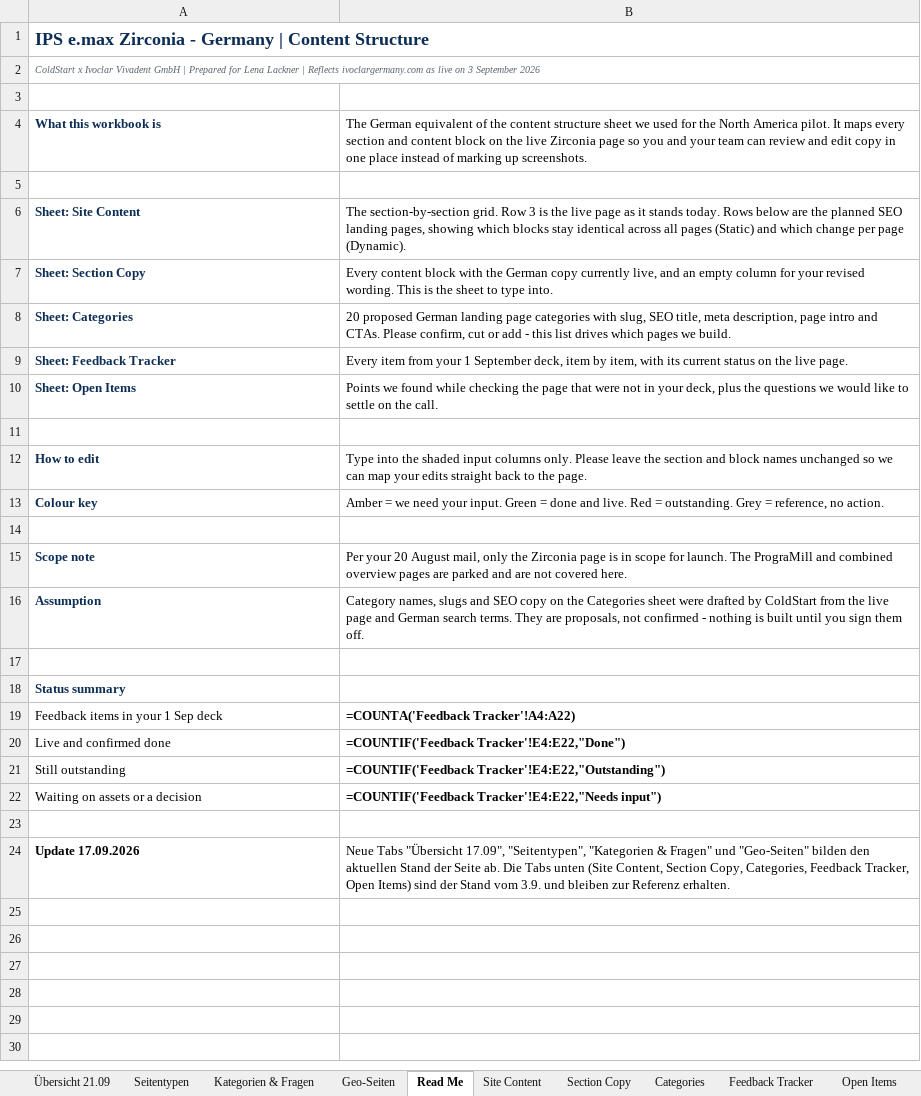
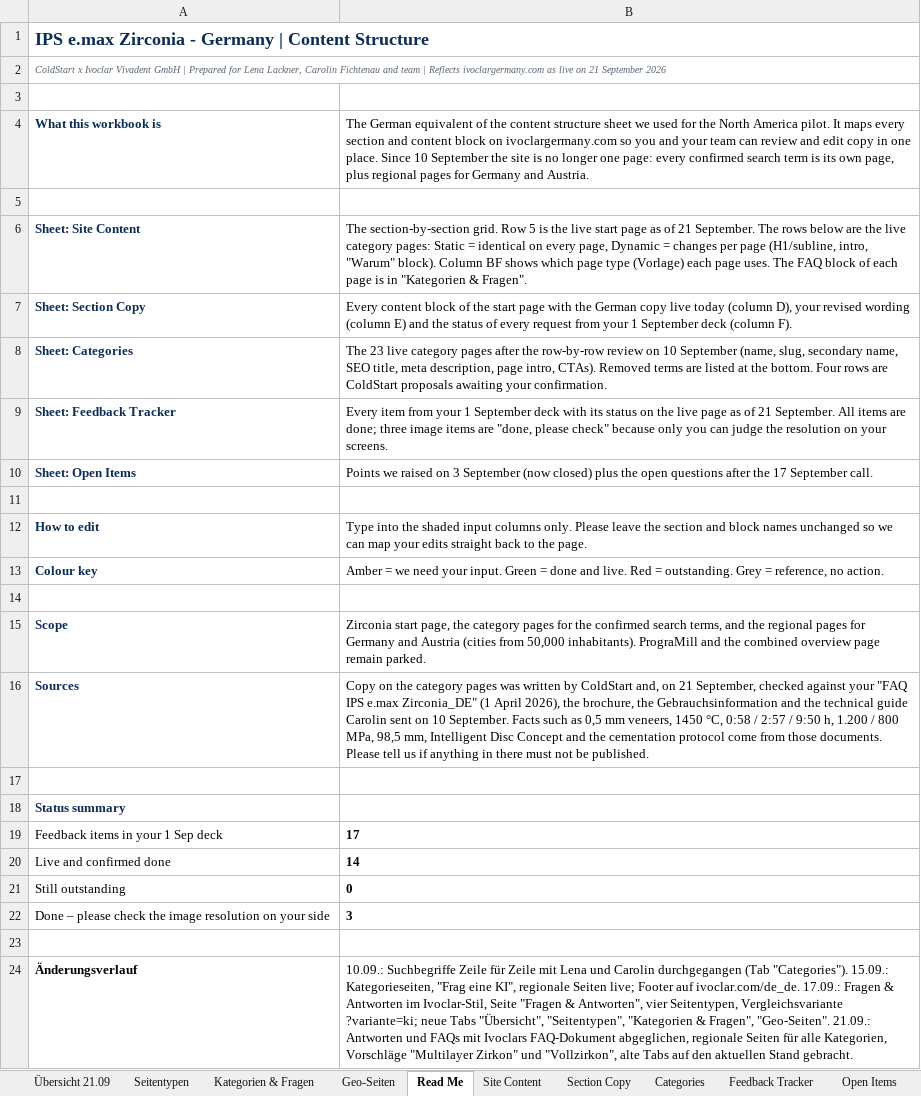
Before and after one commit to brteller/ivoclar-de-ink, an Excel workbook: coldstart/Ivoclar_Germany_Content_Structure_2026-09-21.xlsx, sheet Read Me, drawn as a sheet; values as stored, in another font and other column widths than the file's, no borders; formulas without a stored value are shown as written; removed rows and columns are numbered as before the commit, all else as after; the diff names each change by its address in the sheet, - before the commit and + after, or states it on an @@ line.

```diff
--- a/coldstart/Ivoclar_Germany_Content_Structure_2026-09-21.xlsx (sheet Read Me)
+++ b/coldstart/Ivoclar_Germany_Content_Structure_2026-09-21.xlsx (sheet Read Me)
-A2: …for Lena Lackner | Reflects ivoclargermany.com as live on 3 September 2026
+A2: …for Lena Lackner, Carolin Fichtenau and team | Reflects ivoclargermany.com as live on 21 September 2026
-B4: …block on the live Zirconia page so you and your team can review and edit copy in one place instead of marking up screenshots.
+B4: …block on ivoclargermany.com so you and your team can review and edit copy in one place. Since 10 September the site is no longer one page: every confirmed search term is its own page, plus regional pages for Germany and Austria.
-B6: …grid. Row 3 is the live page as it stands today. Rows below are the planned SEO landing pages, showing which blocks stay identical across all pages (Static) and which change per page (Dynamic).
+B6: …grid. Row 5 is the live start page as of 21 September. The rows below are the live category pages: Static = identical on every page, Dynamic = changes per page (H1/subline, intro, "Warum" block). Column BF shows which page type (Vorlage) each page uses. The FAQ block of each page is in "Kategorien & Fragen".
-B7: …content block with the German copy currently live, and an empty column for your revised wording. This is the sheet to type into.
+B7: …content block of the start page with the German copy live today (column D), your revised wording (column E) and the status of every request from your 1 September deck (column F).
-B8: 20 proposed German landing page categories with slug, SEO title, meta description, page intro and CTAs. Please confirm, cut or add - this list drives which pages we build.
+B8: The 23 live category pages after the row-by-row review on 10 September (name, slug, secondary name, SEO title, meta description, page intro, CTAs). Removed terms are listed at the bottom. Four rows are ColdStart proposals awaiting your confirmation.
-B9: …1 September deck, item by item, with its current status on the live page.
+B9: …1 September deck with its status on the live page as of 21 September. All items are done; three image items are "done, please check" because only you can judge the resolution on your screens.
-B10: Points we found while checking the page that were not in your deck, plus the questions we would like to settle on the call.
+B10: Points we raised on 3 September (now closed) plus the open questions after the 17 September call.
-row 15: Scope note | Per your 20 August mail, only the Zirconia page is in scope for launch. The PrograMill and combined overview pages are parked and are not covered here.
-row 16: Assumption | Category names, slugs and SEO copy on the Categories sheet were drafted by ColdStart from the live page and German search terms. They are proposals, not confirmed - nothing is built until you sign them off.
+row 15: Scope | Zirconia start page, the category pages for the confirmed search terms, and the regional pages for Germany and Austria (cities from 50,000 inhabitants). PrograMill and the combined overview page remain parked.
+row 16: Sources | Copy on the category pages was written by ColdStart and, on 21 September, checked against your "FAQ IPS e.max Zirconia_DE" (1 April 2026), the brochure, the Gebrauchsinformation and the technical guide Carolin sent on 10 September. Facts such as 0,5 mm veneers, 1450 °C, 0:58 / 2:57 / 9:50 h, 1.200 / 800 MPa, 98,5 mm, Intelligent Disc Concept and the cementation protocol come from those documents. Please tell us if anything in there must not be published.
-B19: =COUNTA('Feedback Tracker'!A4:A22)
+B19: 17
-B20: =COUNTIF('Feedback Tracker'!E4:E22,"Done")
+B20: 14
-B21: =COUNTIF('Feedback Tracker'!E4:E22,"Outstanding")
+B21: 0
-row 22: Waiting on assets or a decision | =COUNTIF('Feedback Tracker'!E4:E22,"Needs input")
+row 22: Done – please check the image resolution on your side | 3
-row 24: Update 17.09.2026 | Neue Tabs "Übersicht 17.09", "Seitentypen", "Kategorien & Fragen" und "Geo-Seiten" bilden den aktuellen Stand der Seite ab. Die Tabs unten (Site Content, Section Copy, Categories, Feedback Tracker, Open Items) sind der Stand vom 3.9. und bleiben zur Referenz erhalten.
+row 24: Änderungsverlauf | 10.09.: Suchbegriffe Zeile für Zeile mit Lena und Carolin durchgegangen (Tab "Categories"). 15.09.: Kategorieseiten, "Frag eine KI", regionale Seiten live; Footer auf ivoclar.com/de_de. 17.09.: Fragen & Antworten im Ivoclar-Stil, Seite "Fragen & Antworten", vier Seitentypen, Vergleichsvariante ?variante=ki; neue Tabs "Übersicht", "Seitentypen", "Kategorien & Fragen", "Geo-Seiten". 21.09.: Antworten und FAQs mit Ivoclars FAQ-Dokument abgeglichen, regionale Seiten für alle Kategorien, Vorschläge "Multilayer Zirkon" und "Vollzirkon", alte Tabs auf den aktuellen Stand gebracht.
```
Also changed, not shown: sheet Site Content, sheet Categories, sheet Section Copy, sheet Feedback Tracker, sheet Open Items, sheet Übersicht 21.09, 1 more sheet, 12 other files.
